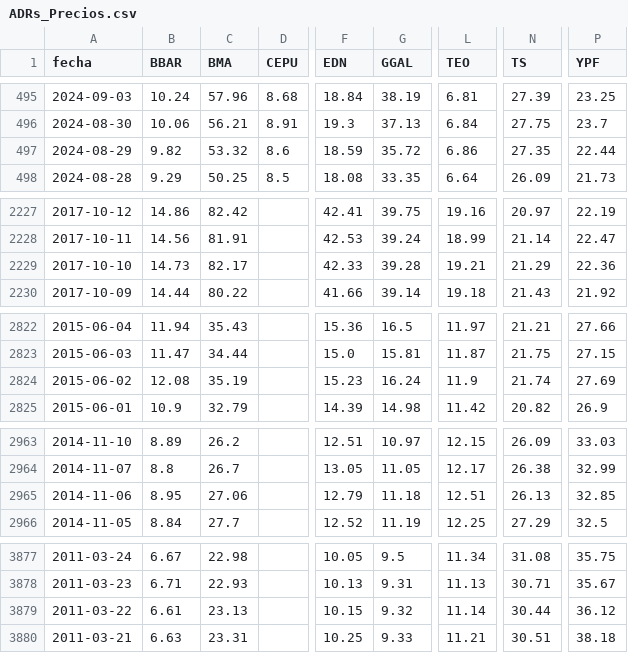
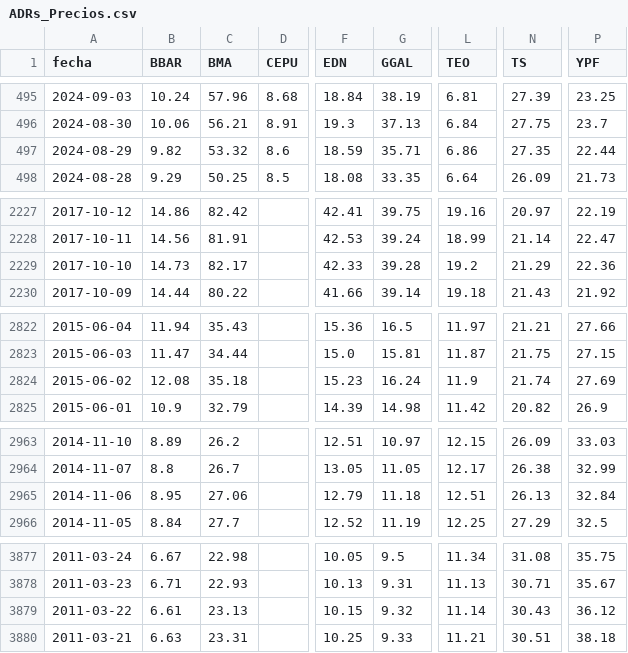
Before and after one commit to jesusrobles824/Automatizacion-descarga-bases-de-datos-Python, a CSV file: ADRs_Precios.csv, drawn as a sheet; only a part is shown, gaps mark what is left out; the diff covers the shown part only; the diff names each change by its address in the sheet, - before the commit and + after, or states it on an @@ line.

```diff
--- a/ADRs_Precios.csv
+++ b/ADRs_Precios.csv
-G497 (GGAL): 35.72
+G497 (GGAL): 35.71
-L2229 (TEO): 19.21
+L2229 (TEO): 19.2
-C2824 (BMA): 35.19
+C2824 (BMA): 35.18
-P2965 (YPF): 32.85
+P2965 (YPF): 32.84
-N3879 (TS): 30.44
+N3879 (TS): 30.43
```
Also changed, not shown: 1 edited cell elsewhere in this file, ADRs_variacion_porcentual_diaria.csv.
